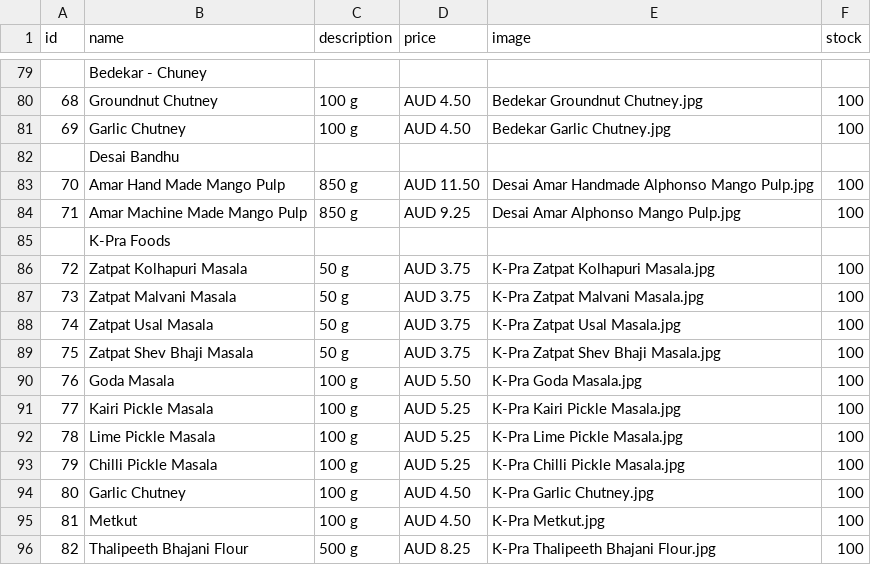
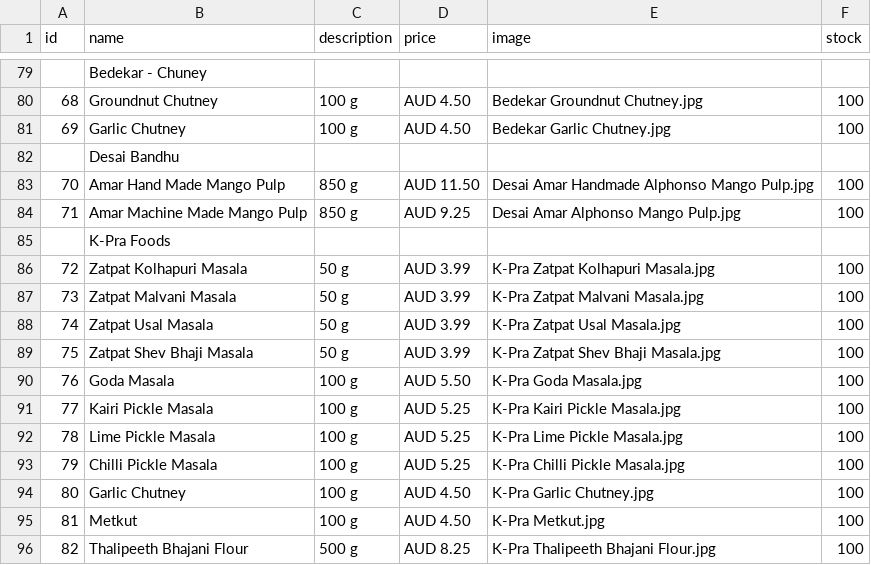
Before and after one commit to hariomfoodswollongong-ops/mywebsite, a CSV file: public/products.csv, drawn as a sheet; only a part is shown, gaps mark what is left out.

Commit message:
Add files via upload

```diff
--- a/public/products.csv
+++ b/public/products.csv
@@ -85,6 +85,6 @@ id,name,description,price,image,stock
 ,K-Pra Foods,,,,
-72,Zatpat Kolhapuri Masala,50 g,AUD 3.75,K-Pra Zatpat Kolhapuri Masala.jpg,100
-73,Zatpat Malvani Masala,50 g,AUD 3.75,K-Pra Zatpat Malvani Masala.jpg,100
-74,Zatpat Usal Masala,50 g,AUD 3.75,K-Pra Zatpat Usal Masala.jpg,100
-75,Zatpat Shev Bhaji Masala,50 g,AUD 3.75,K-Pra Zatpat Shev Bhaji Masala.jpg,100
+72,Zatpat Kolhapuri Masala,50 g,AUD 3.99,K-Pra Zatpat Kolhapuri Masala.jpg,100
+73,Zatpat Malvani Masala,50 g,AUD 3.99,K-Pra Zatpat Malvani Masala.jpg,100
+74,Zatpat Usal Masala,50 g,AUD 3.99,K-Pra Zatpat Usal Masala.jpg,100
+75,Zatpat Shev Bhaji Masala,50 g,AUD 3.99,K-Pra Zatpat Shev Bhaji Masala.jpg,100
 76,Goda Masala,100 g,AUD 5.50,K-Pra Goda Masala.jpg,100
```
